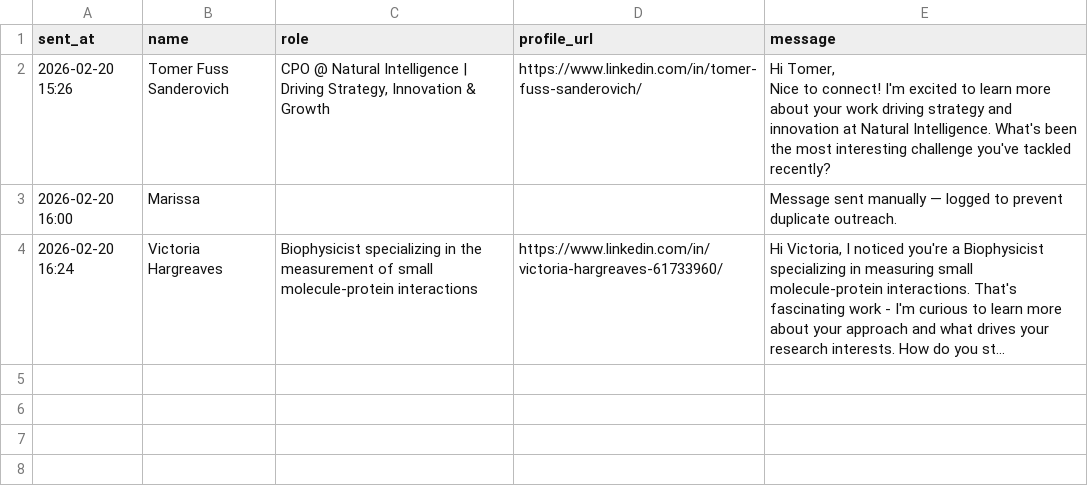
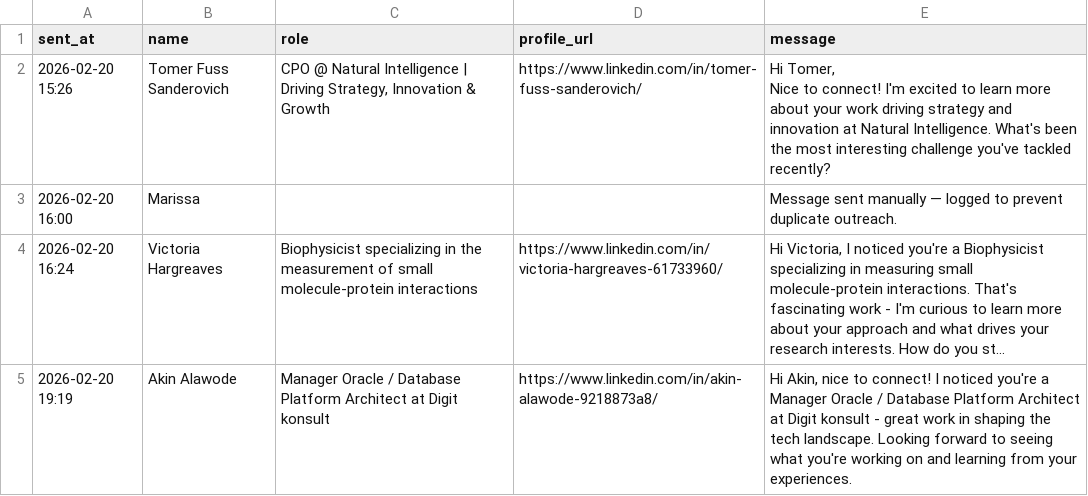
Before and after one commit to jaredwerba/linkedin-automator, a CSV file: messages.csv, drawn as a sheet; long unchanged cells end in …; the diff names each change by its address in the sheet, - before the commit and + after, or states it on an @@ line.

```diff
--- a/messages.csv
+++ b/messages.csv
+row 5: 2026-02-20 19:19 | Akin Alawode | Manager Oracle / Database Platform Architect at Digit konsult | https://www.linkedin.com/in/akin-alawode-9218873a8/ | Hi Akin, nice to connect! I noticed you're a Manager Oracle / Database Platform Architect at Digit konsult - great work in shaping the tech landscape. Looking forward to seeing what you're working on and learning from your experiences.
```
Also changed, not shown: 1 other file.
